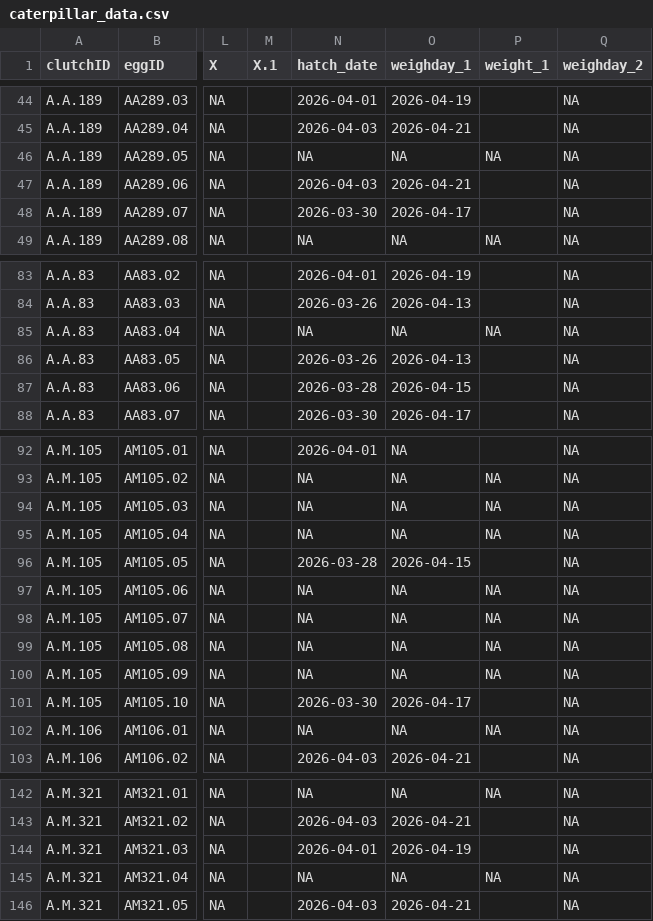
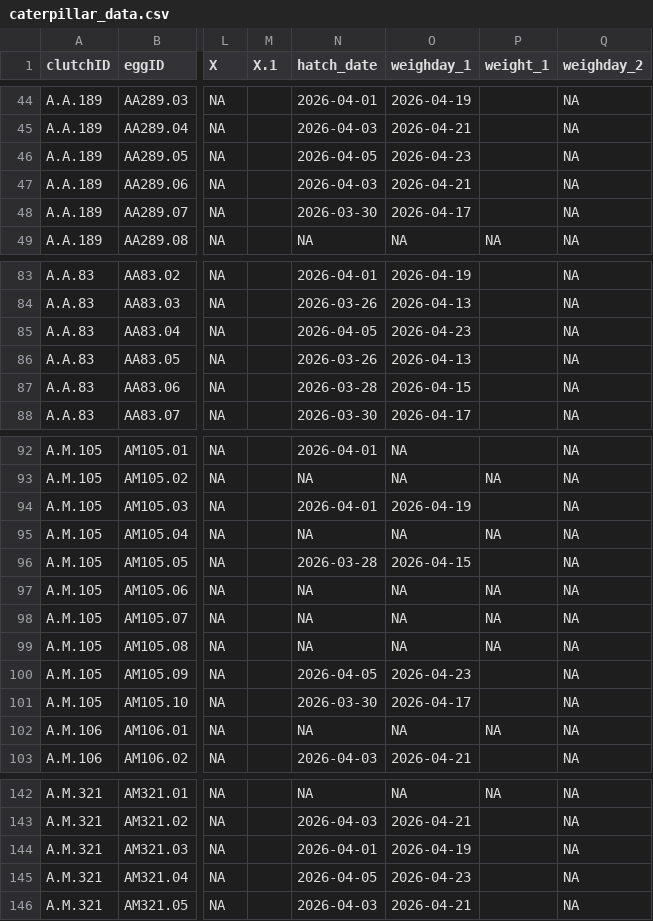
Before and after one commit to hannahglendell/MbiolProject, a CSV file: data/clean data/caterpillar_data.csv, drawn as a sheet; only a part is shown, gaps mark what is left out; the diff covers the shown part only; the diff names each change by its address in the sheet, - before the commit and + after, or states it on an @@ line.

```diff
--- a/data/clean data/caterpillar_data.csv
+++ b/data/clean data/caterpillar_data.csv
-N46 (hatch_date): NA
+N46 (hatch_date): 2026-04-05
-O46 (weighday_1): NA
+O46 (weighday_1): 2026-04-23
-P46 (weight_1): NA
+P46 (weight_1): (empty)
-N85 (hatch_date): NA
+N85 (hatch_date): 2026-04-05
-O85 (weighday_1): NA
+O85 (weighday_1): 2026-04-23
-P85 (weight_1): NA
+P85 (weight_1): (empty)
-N94 (hatch_date): NA
+N94 (hatch_date): 2026-04-01
-O94 (weighday_1): NA
+O94 (weighday_1): 2026-04-19
-P94 (weight_1): NA
+P94 (weight_1): (empty)
-N100 (hatch_date): NA
+N100 (hatch_date): 2026-04-05
-O100 (weighday_1): NA
+O100 (weighday_1): 2026-04-23
-P100 (weight_1): NA
+P100 (weight_1): (empty)
-N145 (hatch_date): NA
+N145 (hatch_date): 2026-04-05
-O145 (weighday_1): NA
+O145 (weighday_1): 2026-04-23
-P145 (weight_1): NA
+P145 (weight_1): (empty)
```
Also changed, not shown: 53 edited cells elsewhere in this file, data/raw data/HG_hatch_data(Sheet1).csv, 1 other file.
